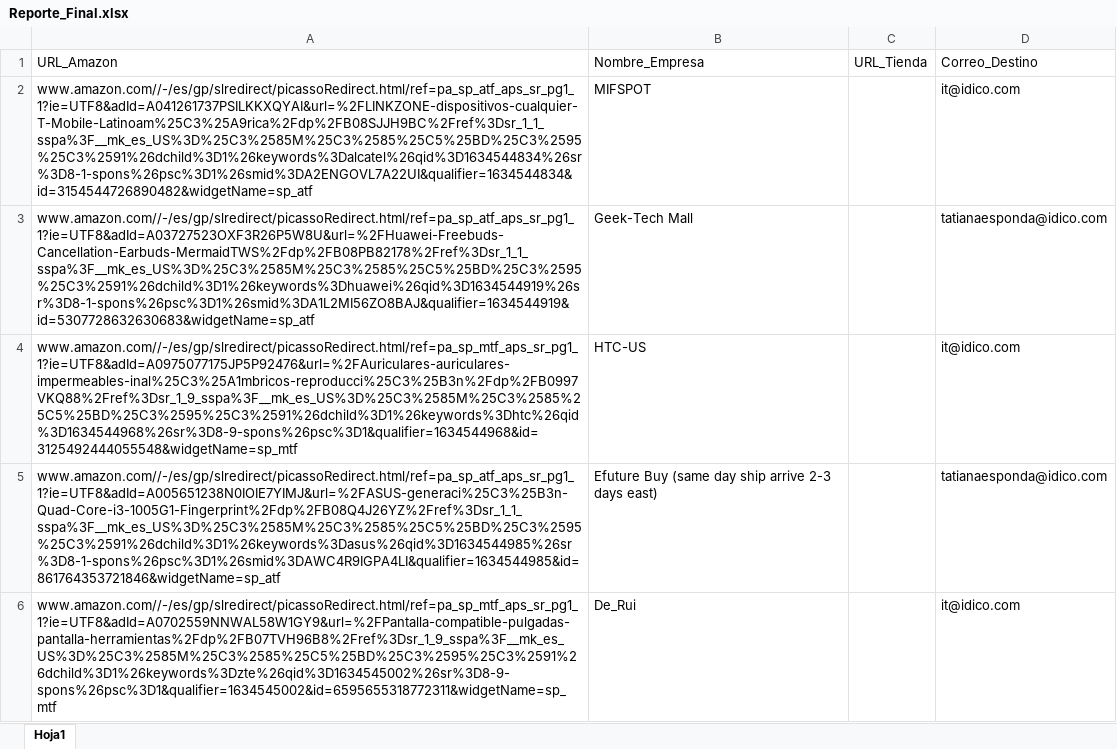
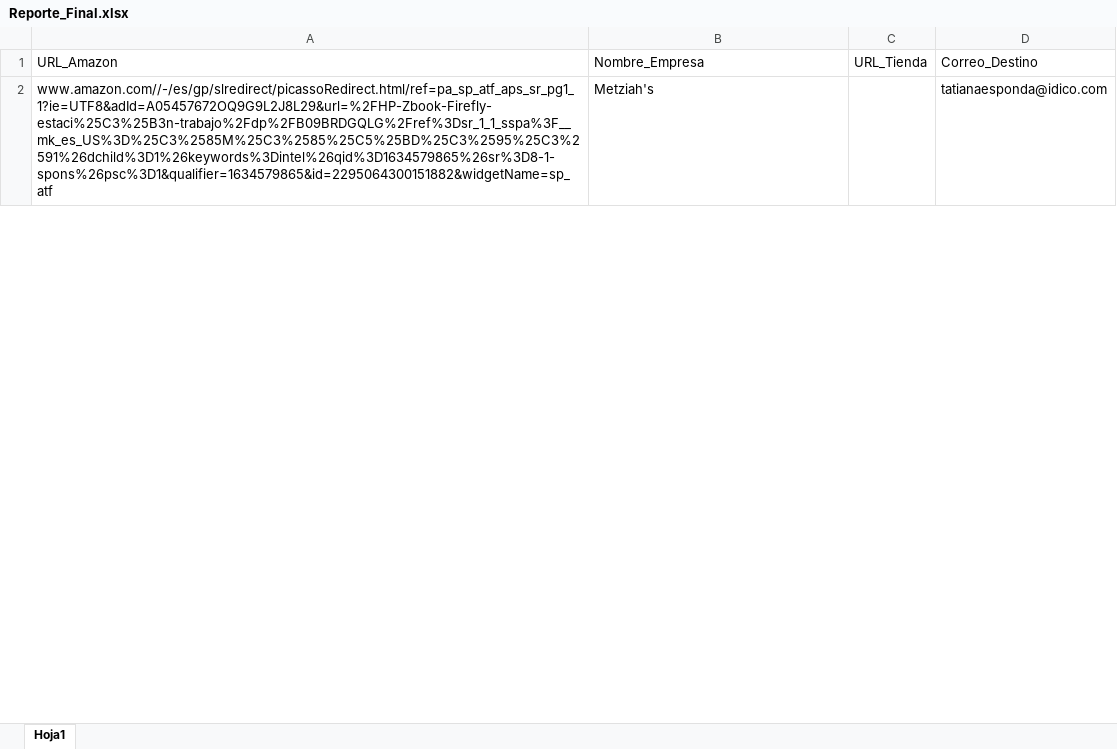
Before and after one commit to AndresH06/Prueba_RPA, an Excel workbook: Generar_Reporte/Reporte_Final.xlsx, sheet Hoja1, drawn as a sheet; only a part is shown; values as stored, in another font and other column widths than the file's, no borders; removed rows and columns are numbered as before the commit, all else as after; the diff covers the shown part only; the diff names each change by its address in the sheet, - before the commit and + after, or states it on an @@ line.

```diff
--- a/Generar_Reporte/Reporte_Final.xlsx (sheet Hoja1)
+++ b/Generar_Reporte/Reporte_Final.xlsx (sheet Hoja1)
-row 2: www.amazon.com//-/es/gp/slredirect/picassoRedirect.html/ref=pa_sp_atf_aps_sr_pg1_1?ie=UTF8&adId=A041261737PSILKKXQYAI&url=%2FLINKZONE-dispositivos-cualquier-T-Mobile-Latinoam%25C3%25A9rica%2Fdp%2FB08SJJH9BC%2Fref%3Dsr_1_1_sspa%3F__mk_es_US%3D%25C3%2585M%25C3%2585%25C5%25BD%25C3%2595%25C3%2591%26dchild%3D1%26keywords%3Dalcatel%26qid%3D1634544834%26sr%3D8-1-spons%26psc%3D1%26smid%3DA2ENGOVL7A22UI&qualifier=1634544834&id=3154544726890482&widgetName=sp_atf | MIFSPOT |  | it@idico.com
-A2: www.amazon.com//-/es/gp/slredirect/picassoRedirect.html/ref=pa_sp_atf_aps_sr_pg1_1?ie=UTF8&adId=A03727523OXF3R26P5W8U&url=%2FHuawei-Freebuds-Cancellation-Earbuds-MermaidTWS%2Fdp%2FB08PB82178%2Fref%3Dsr_1_1_sspa%3F__mk_es_US%3D%25C3%2585M%25C3%2585%25C5%25BD%25C3%2595%25C3%2591%26dchild%3D1%26keywords%3Dhuawei%26qid%3D1634544919%26sr%3D8-1-spons%26psc%3D1%26smid%3DA1L2MI56ZO8BAJ&qualifier=1634544919&id=5307728632630683&widgetName=sp_atf
+A2: www.amazon.com//-/es/gp/slredirect/picassoRedirect.html/ref=pa_sp_atf_aps_sr_pg1_1?ie=UTF8&adId=A05457672OQ9G9L2J8L29&url=%2FHP-Zbook-Firefly-estaci%25C3%25B3n-trabajo%2Fdp%2FB09BRDGQLG%2Fref%3Dsr_1_1_sspa%3F__mk_es_US%3D%25C3%2585M%25C3%2585%25C5%25BD%25C3%2595%25C3%2591%26dchild%3D1%26keywords%3Dintel%26qid%3D1634579865%26sr%3D8-1-spons%26psc%3D1&qualifier=1634579865&id=2295064300151882&widgetName=sp_atf
-B2: Geek-Tech Mall
+B2: Metziah's
-row 4: www.amazon.com//-/es/gp/slredirect/picassoRedirect.html/ref=pa_sp_mtf_aps_sr_pg1_1?ie=UTF8&adId=A0975077175JP5P92476&url=%2FAuriculares-auriculares-impermeables-inal%25C3%25A1mbricos-reproducci%25C3%25B3n%2Fdp%2FB0997VKQ88%2Fref%3Dsr_1_9_sspa%3F__mk_es_US%3D%25C3%2585M%25C3%2585%25C5%25BD%25C3%2595%25C3%2591%26dchild%3D1%26keywords%3Dhtc%26qid%3D1634544968%26sr%3D8-9-spons%26psc%3D1&qualifier=1634544968&id=3125492444055548&widgetName=sp_mtf | HTC-US |  | it@idico.com
-row 5: www.amazon.com//-/es/gp/slredirect/picassoRedirect.html/ref=pa_sp_atf_aps_sr_pg1_1?ie=UTF8&adId=A005651238N0IOIE7YIMJ&url=%2FASUS-generaci%25C3%25B3n-Quad-Core-i3-1005G1-Fingerprint%2Fdp%2FB08Q4J26YZ%2Fref%3Dsr_1_1_sspa%3F__mk_es_US%3D%25C3%2585M%25C3%2585%25C5%25BD%25C3%2595%25C3%2591%26dchild%3D1%26keywords%3Dasus%26qid%3D1634544985%26sr%3D8-1-spons%26psc%3D1%26smid%3DAWC4R9IGPA4LI&qualifier=1634544985&id=861764353721846&widgetName=sp_atf | Efuture Buy (same day ship arrive 2-3 days east) |  | tatianaesponda@idico.com
-row 6: www.amazon.com//-/es/gp/slredirect/picassoRedirect.html/ref=pa_sp_mtf_aps_sr_pg1_1?ie=UTF8&adId=A0702559NNWAL58W1GY9&url=%2FPantalla-compatible-pulgadas-pantalla-herramientas%2Fdp%2FB07TVH96B8%2Fref%3Dsr_1_9_sspa%3F__mk_es_US%3D%25C3%2585M%25C3%2585%25C5%25BD%25C3%2595%25C3%2591%26dchild%3D1%26keywords%3Dzte%26qid%3D1634545002%26sr%3D8-9-spons%26psc%3D1&qualifier=1634545002&id=6595655318772311&widgetName=sp_mtf | De_Rui |  | it@idico.com
```
Also changed, not shown: 10 removed rows and 5 edited cells elsewhere in this sheet, 3 other files.
